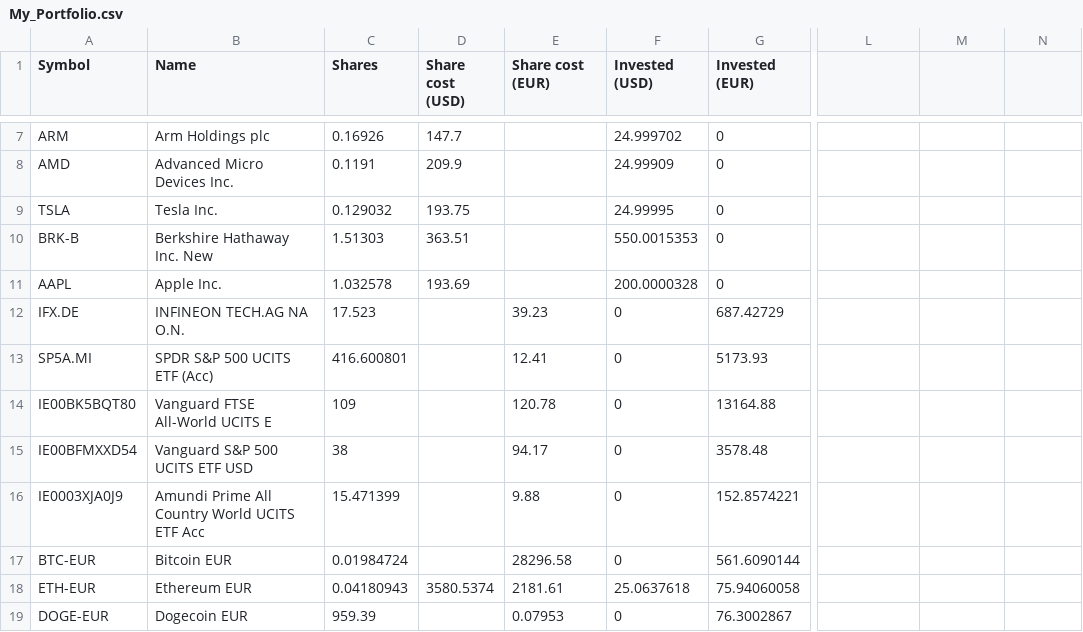
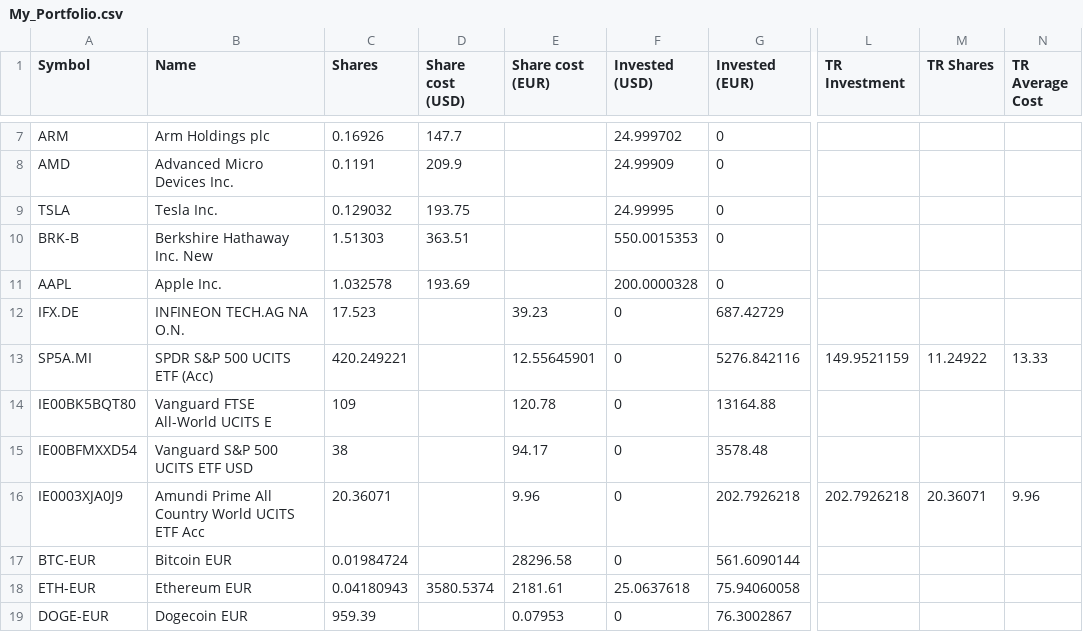
Before and after one commit to giuseppedavidde/Data_for_Analysis, a CSV file: My_Portfolio.csv, drawn as a sheet; only a part is shown, gaps mark what is left out; the diff names each change by its address in the sheet, - before the commit and + after, or states it on an @@ line.

Commit message:
Updated Position

```diff
--- a/My_Portfolio.csv
+++ b/My_Portfolio.csv
-L1: (empty)
+L1: TR Investment
-M1: (empty)
+M1: TR Shares
-N1: (empty)
+N1: TR Average Cost
-C13 (Shares): 416.600801
+C13 (Shares): 420.249221
-E13 (Share cost (EUR)): 12.41
+E13 (Share cost (EUR)): 12.55645901
-G13 (Invested (EUR)): 5173.93
+G13 (Invested (EUR)): 5276.842116
-L13 (TR Investment): (empty)
+L13 (TR Investment): 149.9521159
-M13 (TR Shares): (empty)
+M13 (TR Shares): 11.24922
-N13 (TR Average Cost): (empty)
+N13 (TR Average Cost): 13.33
-C16 (Shares): 15.471399
+C16 (Shares): 20.36071
-E16 (Share cost (EUR)): 9.88
+E16 (Share cost (EUR)): 9.96
-G16 (Invested (EUR)): 152.8574221
+G16 (Invested (EUR)): 202.7926218
-L16 (TR Investment): (empty)
+L16 (TR Investment): 202.7926218
-M16 (TR Shares): (empty)
+M16 (TR Shares): 20.36071
-N16 (TR Average Cost): (empty)
+N16 (TR Average Cost): 9.96
```
